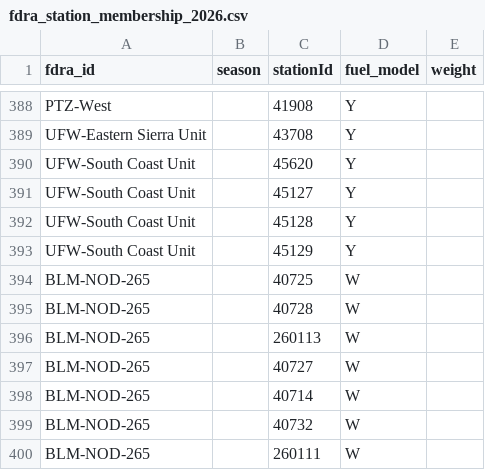
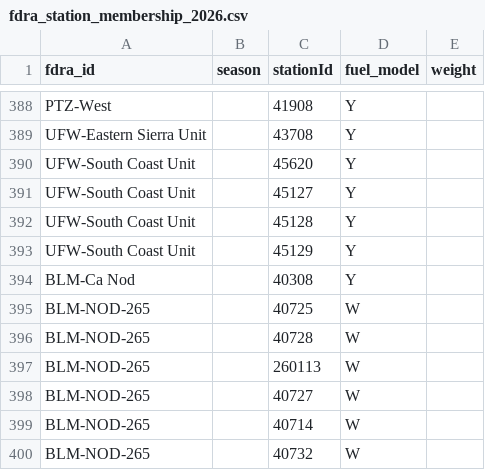
Before and after one commit to shelikes2run/GACC-fire-dashboard, a CSV file: site/fdra_station_membership_2026.csv, drawn as a sheet; only a part is shown, gaps mark what is left out; the shorter side is filled out with more unchanged rows.

Commit message:
BLM FDRAs fit ownership (NIFC Jurisdictional Units, BLM) instead of DPA; CAL FIRE pieces re-trimmed; BLM-Ca Nod kept for its non-BLM land

```diff
--- a/site/fdra_station_membership_2026.csv
+++ b/site/fdra_station_membership_2026.csv
@@ -393,2 +393,3 @@ UFW-South Coast Unit,,45128,Y,
 UFW-South Coast Unit,,45129,Y,
+BLM-Ca Nod,,40308,Y,
 BLM-NOD-265,,40725,W,
```
Also changed, not shown: 29 other files.
